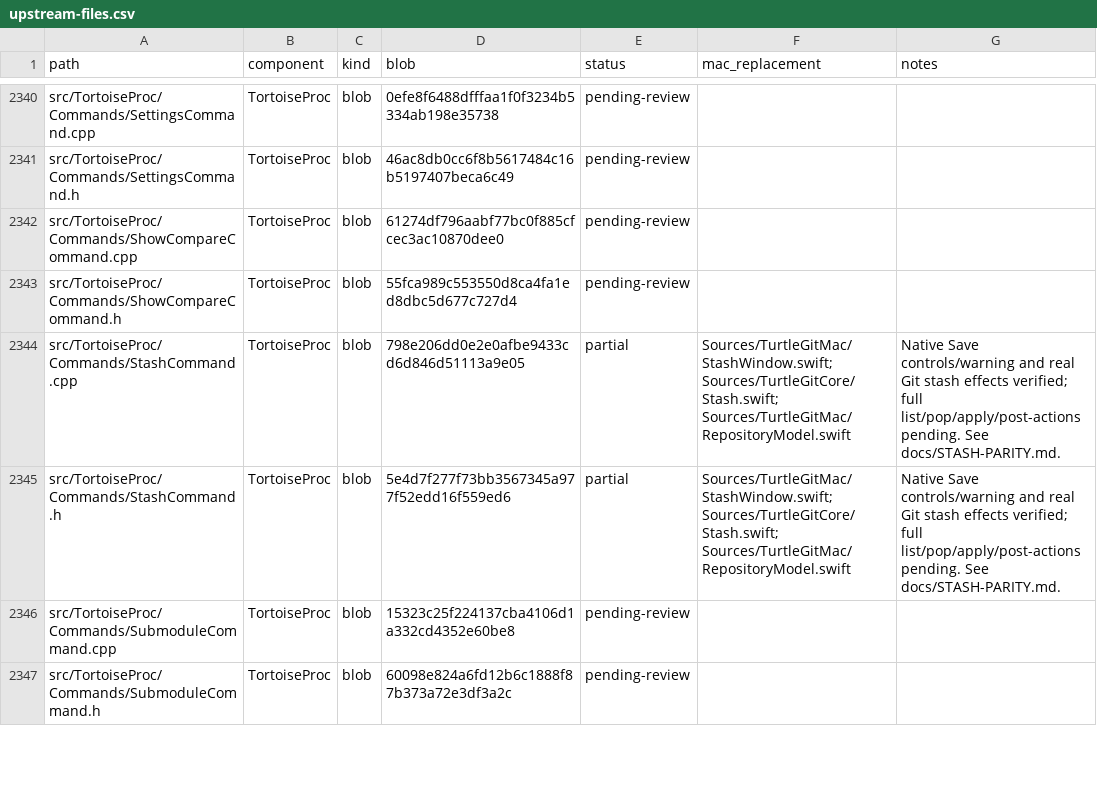
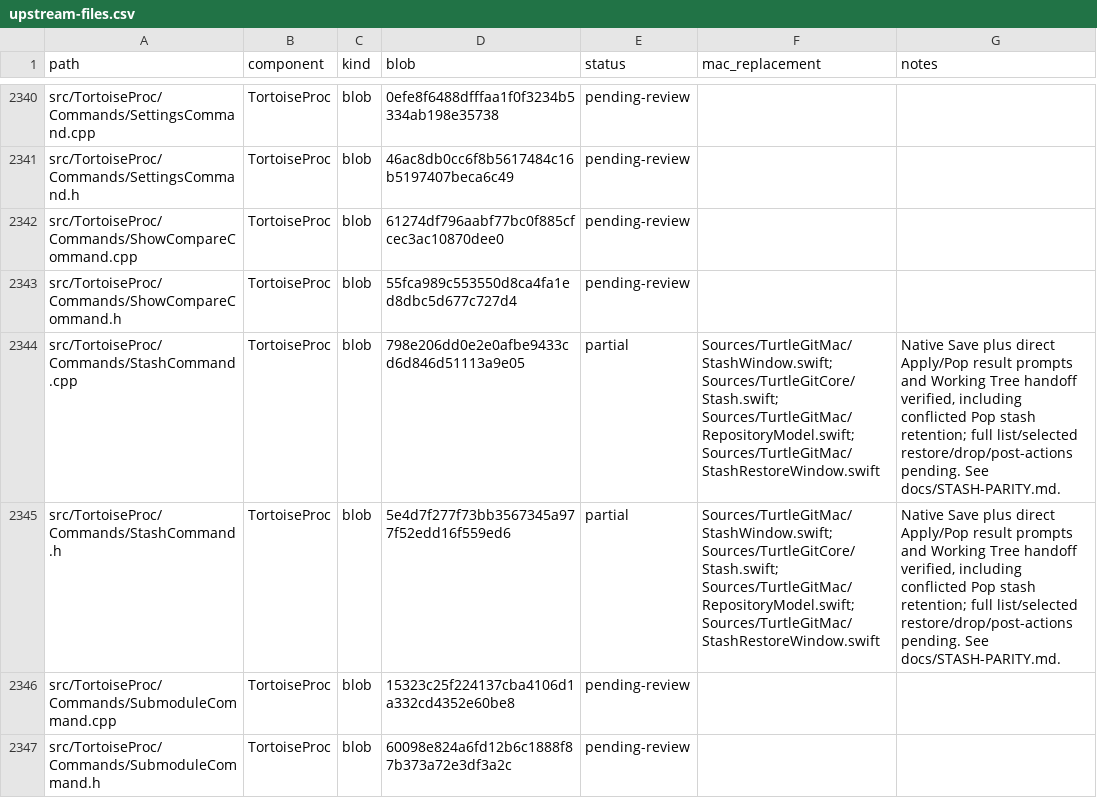
Before and after one commit to jfk-solutions/turtle-git-mac, a CSV file: docs/upstream-files.csv, drawn as a sheet; only a part is shown, gaps mark what is left out.

Commit message:
Port direct Stash Apply and Pop with native result and conflict handoffs

```diff
--- a/docs/upstream-files.csv
+++ b/docs/upstream-files.csv
@@ -2343,4 +2343,4 @@ src/TortoiseProc/Commands/ShowCompareCommand.cpp,TortoiseProc,blob,61274df796aab
 src/TortoiseProc/Commands/ShowCompareCommand.h,TortoiseProc,blob,55fca989c553550d8ca4fa1ed8dbc5d677c727d4,pending-review,,
-src/TortoiseProc/Commands/StashCommand.cpp,TortoiseProc,blob,798e206dd0e2e0afbe9433cd6d846d51113a9e05,partial,Sources/TurtleGitMac/StashWindow.swift; Sources/TurtleGitCore/Stash.swift; Sources/TurtleGitMac/RepositoryModel.swift,Native Save controls/warning and real Git stash effects verified; full list/pop/apply/post-actions pending. See docs/STASH-PARITY.md.
-src/TortoiseProc/Commands/StashCommand.h,TortoiseProc,blob,5e4d7f277f73bb3567345a977f52edd16f559ed6,partial,Sources/TurtleGitMac/StashWindow.swift; Sources/TurtleGitCore/Stash.swift; Sources/TurtleGitMac/RepositoryModel.swift,Native Save controls/warning and real Git stash effects verified; full list/pop/apply/post-actions pending. See docs/STASH-PARITY.md.
+src/TortoiseProc/Commands/StashCommand.cpp,TortoiseProc,blob,798e206dd0e2e0afbe9433cd6d846d51113a9e05,partial,Sources/TurtleGitMac/StashWindow.swift; Sources/TurtleGitCore/Stash.swift; Sources/TurtleGitMac/RepositoryModel.swift; Sources/TurtleGitMac/StashRestoreWindow.swift,"Native Save plus direct Apply/Pop result prompts and Working Tree handoff verified, including conflicted Pop stash retention; full list/selected restore/drop/post-actions pending. See docs/STASH-PARITY.md."
+src/TortoiseProc/Commands/StashCommand.h,TortoiseProc,blob,5e4d7f277f73bb3567345a977f52edd16f559ed6,partial,Sources/TurtleGitMac/StashWindow.swift; Sources/TurtleGitCore/Stash.swift; Sources/TurtleGitMac/RepositoryModel.swift; Sources/TurtleGitMac/StashRestoreWindow.swift,"Native Save plus direct Apply/Pop result prompts and Working Tree handoff verified, including conflicted Pop stash retention; full list/selected restore/drop/post-actions pending. See docs/STASH-PARITY.md."
 src/TortoiseProc/Commands/SubmoduleCommand.cpp,TortoiseProc,blob,15323c25f224137cba4106d1a332cd4352e60be8,pending-review,,
```
Also changed, not shown: 17 other files.
